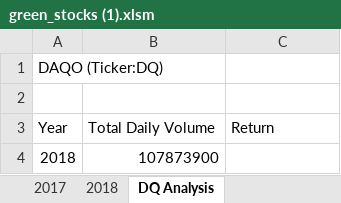
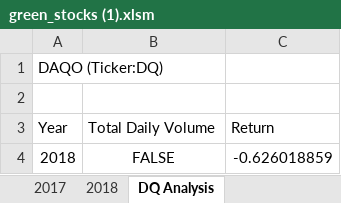
Before and after one commit to Reenie-G/Stock-Analysis, an Excel workbook: green_stocks (1).xlsm, sheet DQ Analysis, drawn as a sheet; values as stored, in another font and other column widths than the file's, no borders; the diff names each change by its address in the sheet, - before the commit and + after, or states it on an @@ line.

Commit message:
add dq's yearly return for 2018

```diff
--- a/green_stocks (1).xlsm (sheet DQ Analysis)
+++ b/green_stocks (1).xlsm (sheet DQ Analysis)
-B4 (Total Daily Volume): 107873900
+B4 (Total Daily Volume): FALSE
-B4 alignment: right
+B4 alignment: center
-C4 (Return): (empty)
+C4 (Return): -0.626018859
```
